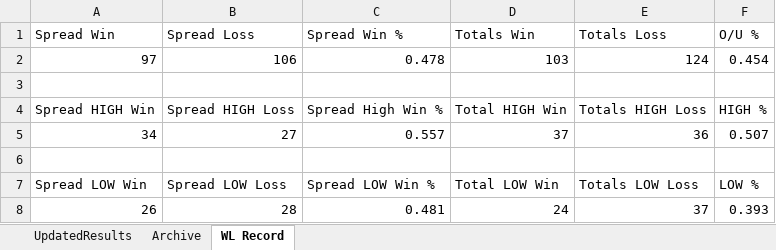
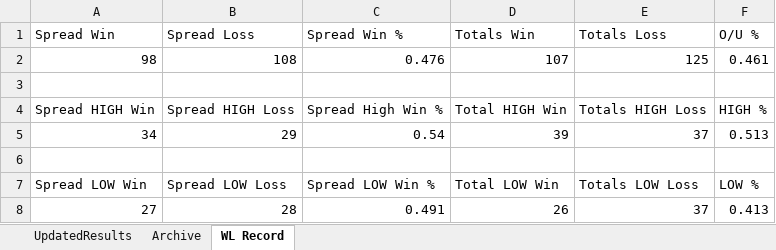
Before and after one commit to ajayiagbebaku/NBA-Model, an Excel workbook: UpdatedResults.xlsx, sheet WL Record, drawn as a sheet; values as stored, in another font and other column widths than the file's, no borders; removed rows and columns are numbered as before the commit, all else as after; the diff names each change by its address in the sheet, - before the commit and + after, or states it on an @@ line.

```diff
--- a/UpdatedResults.xlsx (sheet WL Record)
+++ b/UpdatedResults.xlsx (sheet WL Record)
-row 2: 97 | 106 | 0.478 | 103 | 124 | 0.454
+row 2: 98 | 108 | 0.476 | 107 | 125 | 0.461
-B5 (Spread Loss): 27
+B5 (Spread Loss): 29
-C5 (Spread Win %): 0.557
+C5 (Spread Win %): 0.54
-D5 (Totals Win): 37
+D5 (Totals Win): 39
-E5 (Totals Loss): 36
+E5 (Totals Loss): 37
-F5 (O/U %): 0.507
+F5 (O/U %): 0.513
-row 8: 26 | 28 | 0.481 | 24 | 37 | 0.393
+row 8: 27 | 28 | 0.491 | 26 | 37 | 0.413
```
Also changed, not shown: sheet UpdatedResults, sheet Archive, 1 other file.
